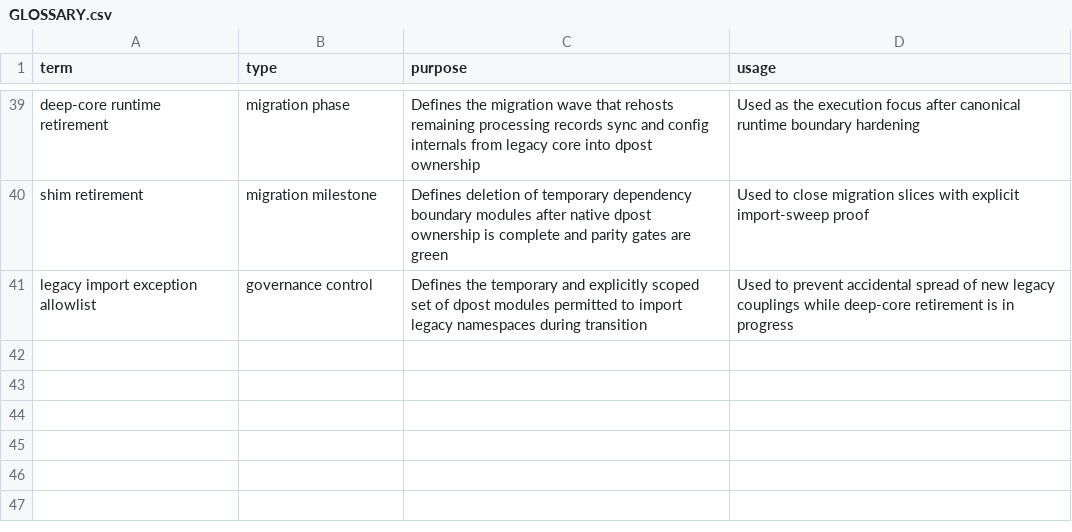
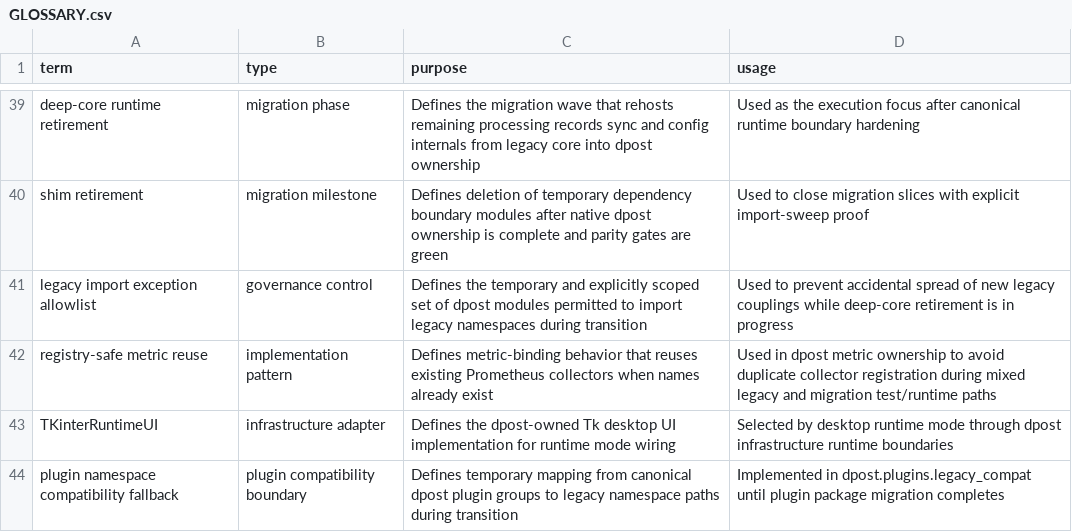
Before and after one commit to altshiftj/dpost-v2-refactor, a CSV file: GLOSSARY.csv, drawn as a sheet; only a part is shown, gaps mark what is left out.

Commit message:
feat(migration): checkpoint runtime decoupling and docs sync

```diff
--- a/GLOSSARY.csv
+++ b/GLOSSARY.csv
@@ -41 +41,4 @@ shim retirement,migration milestone,Defines deletion of temporary dependency bou
 legacy import exception allowlist,governance control,Defines the temporary and explicitly scoped set of dpost modules permitted to import legacy namespaces during transition,Used to prevent accidental spread of new legacy couplings while deep-core retirement is in progress
+registry-safe metric reuse,implementation pattern,Defines metric-binding behavior that reuses existing Prometheus collectors when names already exist,Used in dpost metric ownership to avoid duplicate collector registration during mixed legacy and migration test/runtime paths
+TKinterRuntimeUI,infrastructure adapter,Defines the dpost-owned Tk desktop UI implementation for runtime mode wiring,Selected by desktop runtime mode through dpost infrastructure runtime boundaries
+plugin namespace compatibility fallback,plugin compatibility boundary,Defines temporary mapping from canonical dpost plugin groups to legacy namespace paths during transition,Implemented in dpost.plugins.legacy_compat until plugin package migration completes
```
Also changed, not shown: 33 other files.
